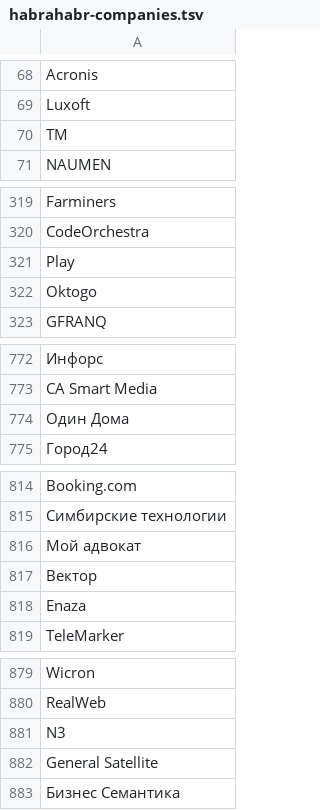
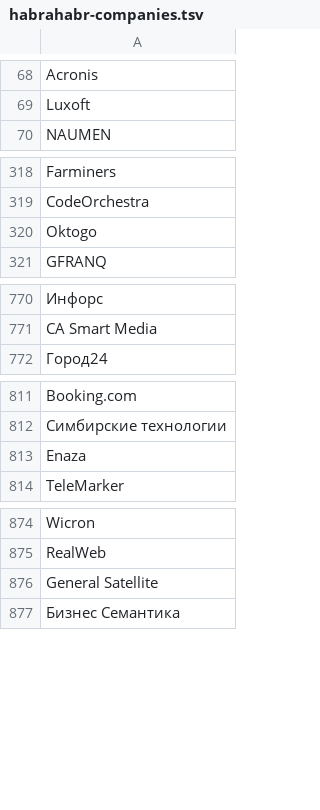
Before and after one commit to alexeyev/ok-mining, a TSV file: OKMiner/src/main/resources/habrahabr-companies.tsv, drawn as a sheet; only a part is shown, gaps mark what is left out; the diff covers the shown part only; the diff names each change by its address in the sheet, - before the commit and + after, or states it on an @@ line.

```diff
--- a/OKMiner/src/main/resources/habrahabr-companies.tsv
+++ b/OKMiner/src/main/resources/habrahabr-companies.tsv
-row 70: ТМ
-row 321: Play
-row 774: Один Дома
-row 816: Мой адвокат
-row 817: Вектор
-row 881: N3
```
Also changed, not shown: 3 removed rows elsewhere in this file, 2 other files.
